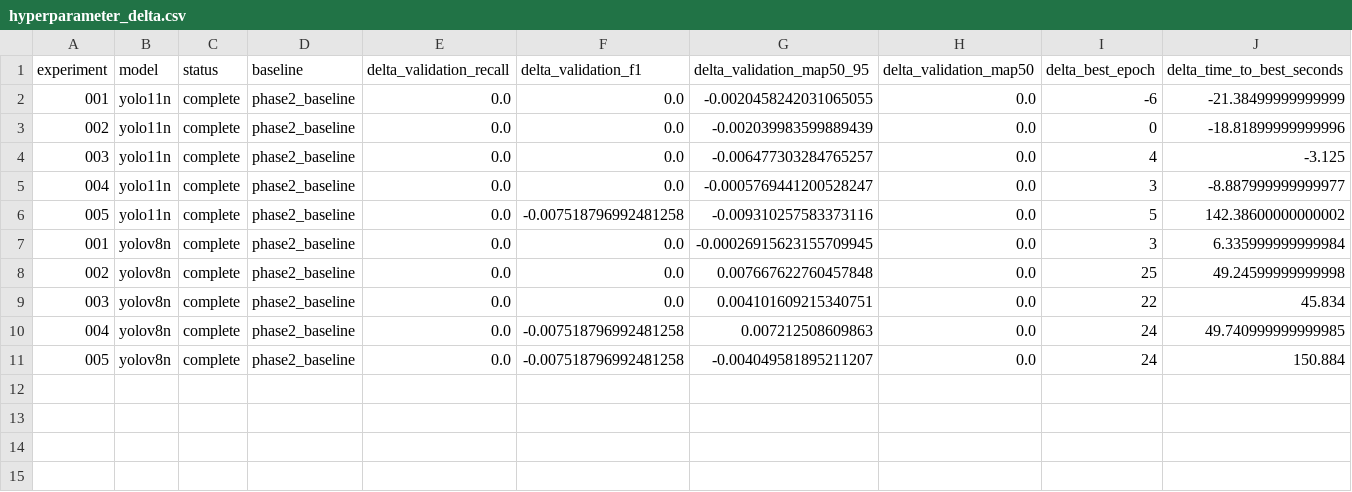
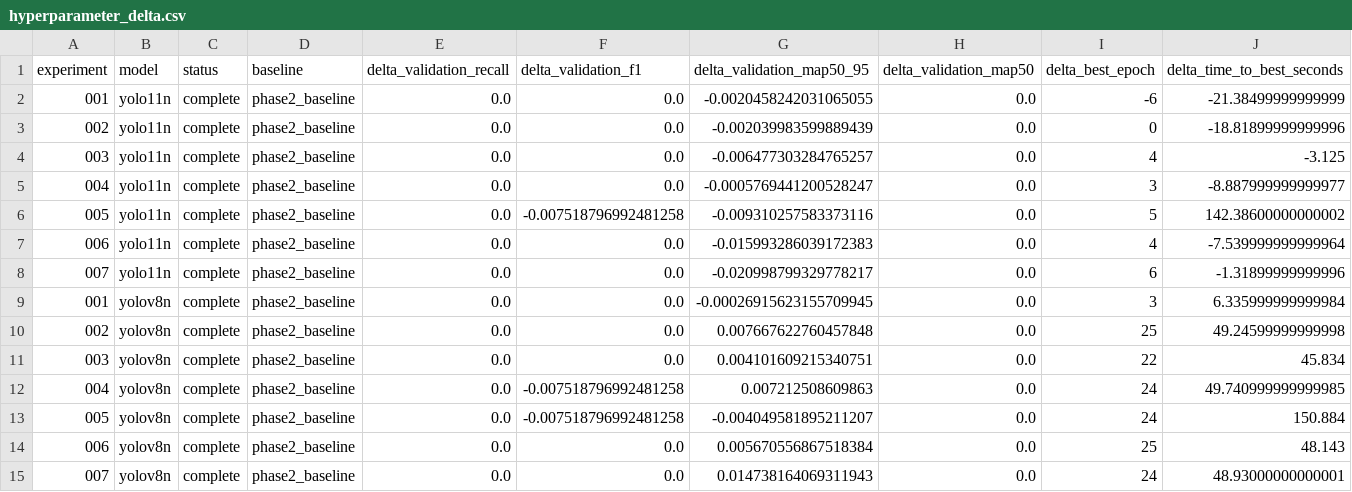
Before and after one commit to shbong06-sketch/Trick_or_Bot, a CSV file: detection/results/phase3/hyperparameter_delta.csv, drawn as a sheet; only a part is shown; rows hold the shown columns only; the diff names each change by its address in the sheet, - before the commit and + after, or states it on an @@ line.

```diff
--- a/detection/results/phase3/hyperparameter_delta.csv
+++ b/detection/results/phase3/hyperparameter_delta.csv
+row 7: 006 | yolo11n | complete | phase2_baseline | 0.0 | 0.0 | -0.015993286039172383 | 0.0 | 4 | -7.539999999999964
+row 8: 007 | yolo11n | complete | phase2_baseline | 0.0 | 0.0 | -0.020998799329778217 | 0.0 | 6 | -1.31899999999996
+row 14: 006 | yolov8n | complete | phase2_baseline | 0.0 | 0.0 | 0.005670556867518384 | 0.0 | 25 | 48.143
+row 15: 007 | yolov8n | complete | phase2_baseline | 0.0 | 0.0 | 0.014738164069311943 | 0.0 | 24 | 48.93000000000001
```
Also changed, not shown: detection/results/phase3/exp02_summary.csv, detection/results/phase3/exp03_summary.csv, 4 other files.
